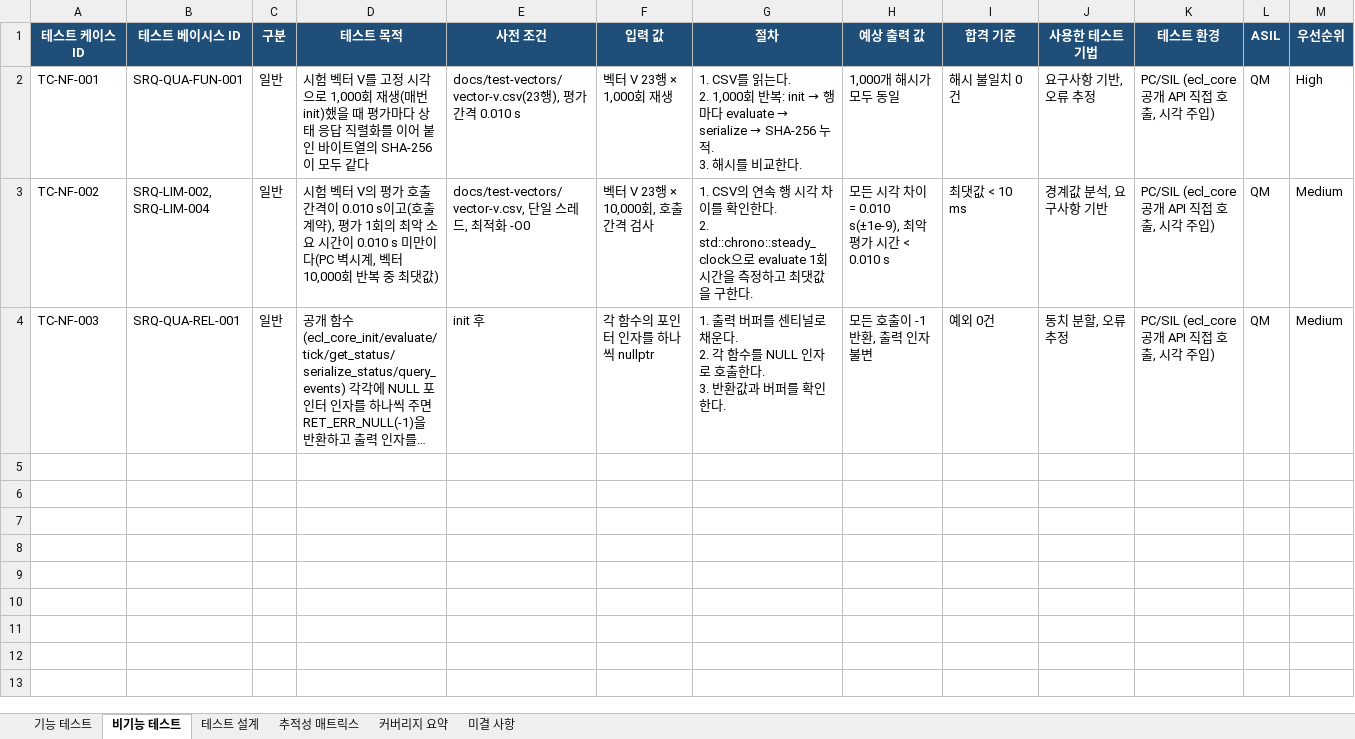
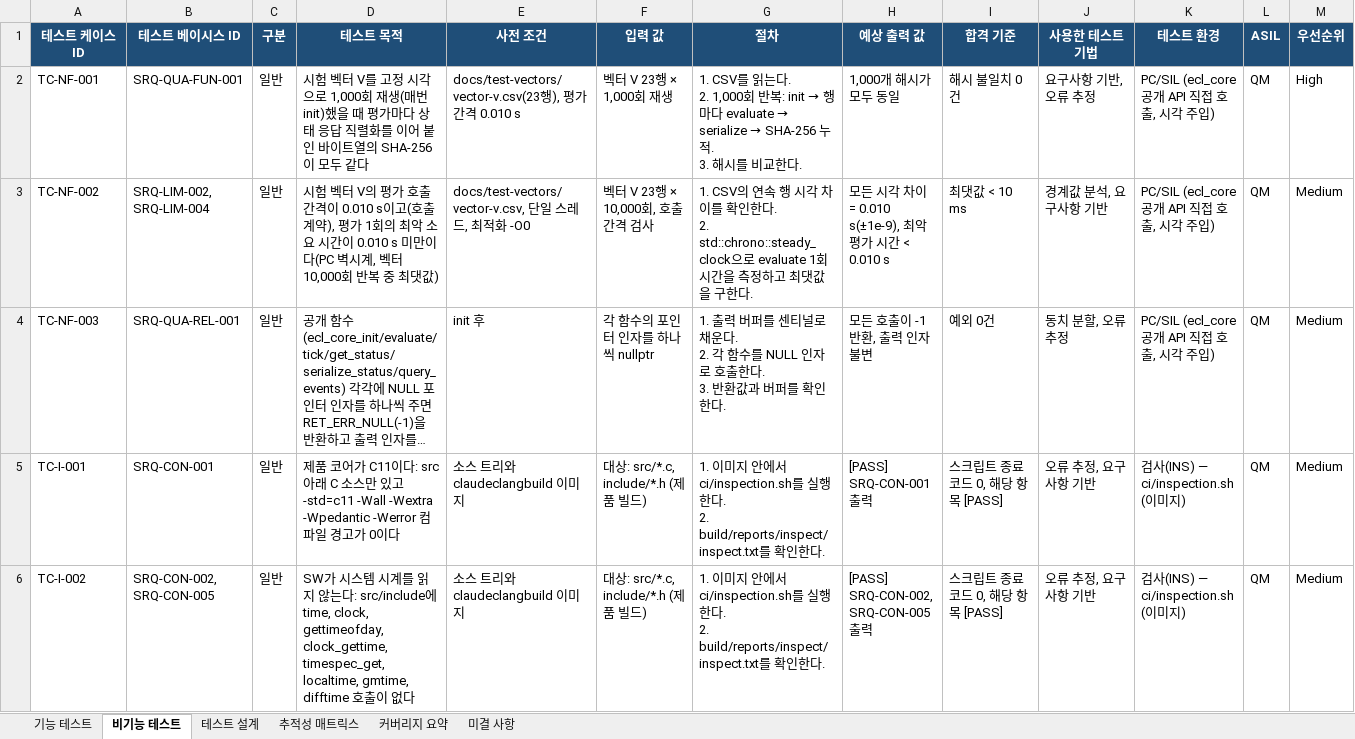
Before and after one commit to yallacha/Claude_Clang, an Excel workbook: docs/system-test/ST-ECL-001.xlsx, sheet 비기능 테스트, drawn as a sheet; only a part is shown; long unchanged cells end in …; values as stored, in another font and other column widths than the file's, no borders; rows hold the shown columns only; ↵ is a line break in a cell; the diff covers the shown part only; the diff names each change by its address in the sheet, - before the commit and + after, or states it on an @@ line.

```diff
--- a/docs/system-test/ST-ECL-001.xlsx (sheet 비기능 테스트)
+++ b/docs/system-test/ST-ECL-001.xlsx (sheet 비기능 테스트)
+row 5: TC-I-001 | SRQ-CON-001 | 일반 | 제품 코어가 C11이다: src 아래 C 소스만 있고 -std=c11 -Wall -Wextra -Wpedantic -Werror 컴파일 경고가 0이다 | 소스 트리와 claudeclangbuild 이미지 | 대상: src/*.c, include/*.h (제품 빌드) | 1. 이미지 안에서 ci/inspection.sh를 실행한다. ↵ 2. build/reports/inspect/inspect.txt를 확인한다. | [PASS] SRQ-CON-001 출력 | 스크립트 종료 코드 0, 해당 항목 [PASS] | 오류 추정, 요구사항 기반 | 검사(INS) — ci/inspection.sh (이미지) | QM | Medium
+row 6: TC-I-002 | SRQ-CON-002, SRQ-CON-005 | 일반 | SW가 시스템 시계를 읽지 않는다: src/include에 time, clock, gettimeofday, clock_gettime, timespec_get, localtime, gmtime, difftime 호출이 없다 | 소스 트리와 claudeclangbuild 이미지 | 대상: src/*.c, include/*.h (제품 빌드) | 1. 이미지 안에서 ci/inspection.sh를 실행한다. ↵ 2. build/reports/inspect/inspect.txt를 확인한다. | [PASS] SRQ-CON-002, SRQ-CON-005 출력 | 스크립트 종료 코드 0, 해당 항목 [PASS] | 오류 추정, 요구사항 기반 | 검사(INS) — ci/inspection.sh (이미지) | QM | Medium
```
Also changed, not shown: 5 added rows elsewhere in this sheet, sheet 테스트 설계, sheet 기능 테스트, sheet 추적성 매트릭스, sheet 미결 사항, sheet 커버리지 요약, 44 other files.
